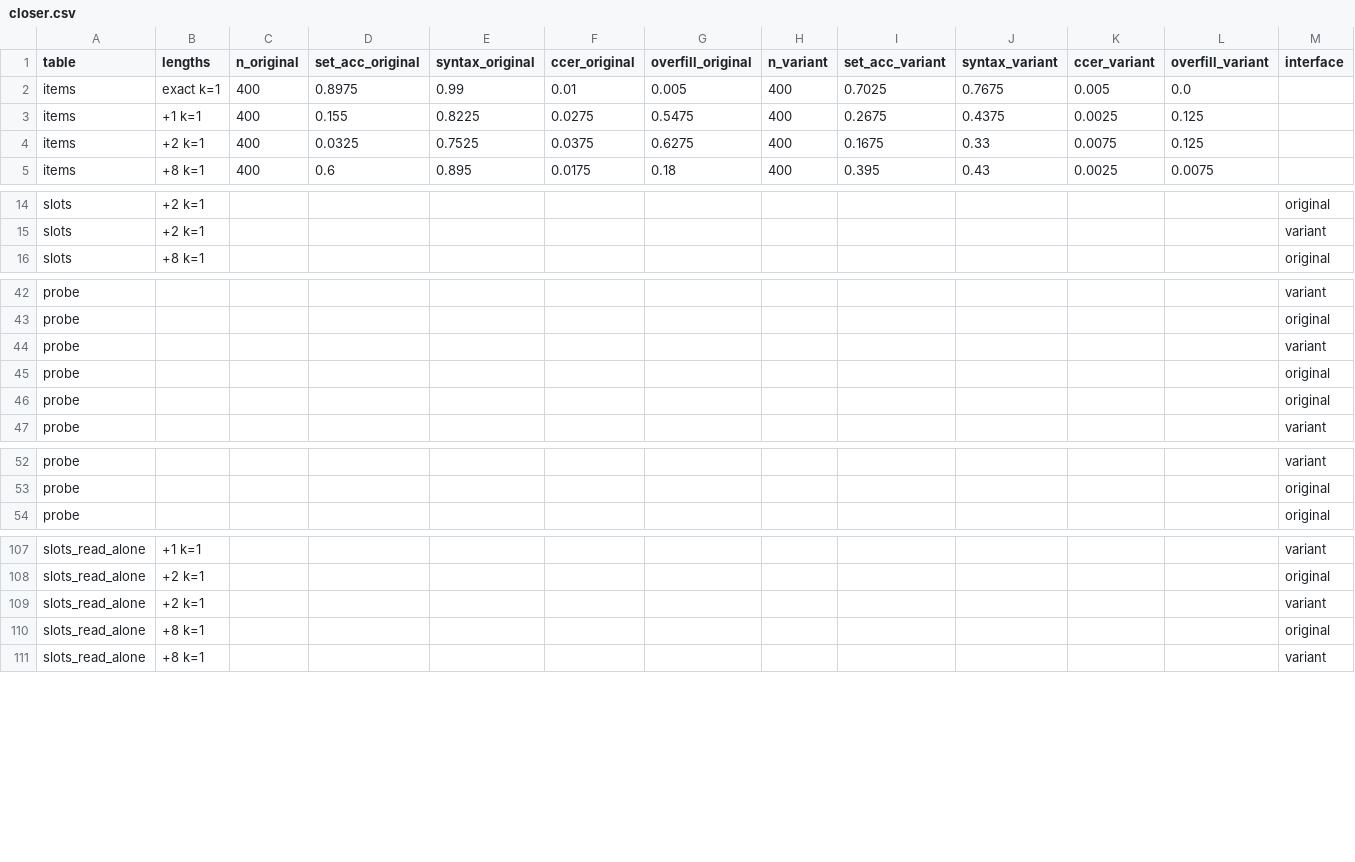
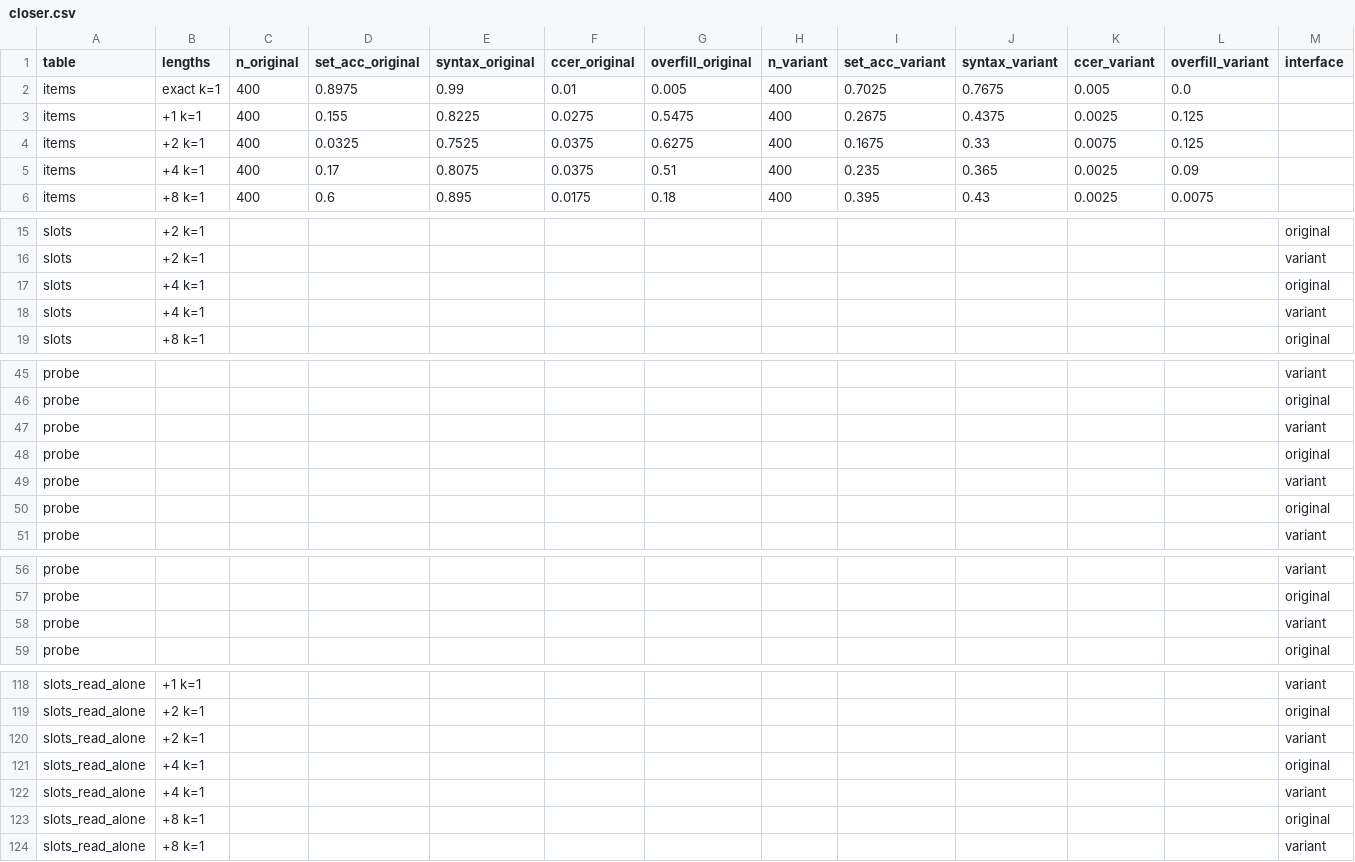
Before and after one commit to cunicle/aamas2, a CSV file: results/summary/closer.csv, drawn as a sheet; only a part is shown, gaps mark what is left out; rows hold the shown columns only; the diff covers the shown part only; the diff names each change by its address in the sheet, - before the commit and + after, or states it on an @@ line.

```diff
--- a/results/summary/closer.csv
+++ b/results/summary/closer.csv
+row 5: items | +4 k=1 | 400 | 0.17 | 0.8075 | 0.0375 | 0.51 | 400 | 0.235 | 0.365 | 0.0025 | 0.09
+row 17: slots | +4 k=1 |  |  |  |  |  |  |  |  |  |  | original
+row 18: slots | +4 k=1 |  |  |  |  |  |  |  |  |  |  | variant
+row 49: probe |  |  |  |  |  |  |  |  |  |  |  | variant
+row 58: probe |  |  |  |  |  |  |  |  |  |  |  | variant
+row 121: slots_read_alone | +4 k=1 |  |  |  |  |  |  |  |  |  |  | original
+row 122: slots_read_alone | +4 k=1 |  |  |  |  |  |  |  |  |  |  | variant
```
Also changed, not shown: 6 added rows elsewhere in this file, results/summary/consequences.csv, results/summary/length.csv, 12 other files.
